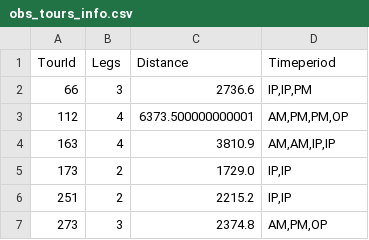
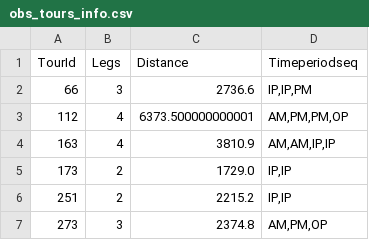
Before and after one commit to harisbal/od2trs, a CSV file: od2tcs/inputs/mnd_TSC/lsoa/allPop/obs_tours_info.csv, drawn as a sheet; only a part is shown.

Commit message:
Added Timeperiodseq in analysis

```diff
--- a/od2tcs/inputs/mnd_TSC/lsoa/allPop/obs_tours_info.csv
+++ b/od2tcs/inputs/mnd_TSC/lsoa/allPop/obs_tours_info.csv
@@ -1,2 +1,2 @@
-TourId,Legs,Distance,Timeperiod
+TourId,Legs,Distance,Timeperiodseq
 66,3,2736.6,"IP,IP,PM"
```
Also changed, not shown: od2tcs/inputs/mnd_TSC/lsoa/sample_perc_01/obs_tours_descr.csv, od2tcs/inputs/mnd_TSC/lsoa/sample_perc_01/obs_tours_info.csv, 22 other files.
